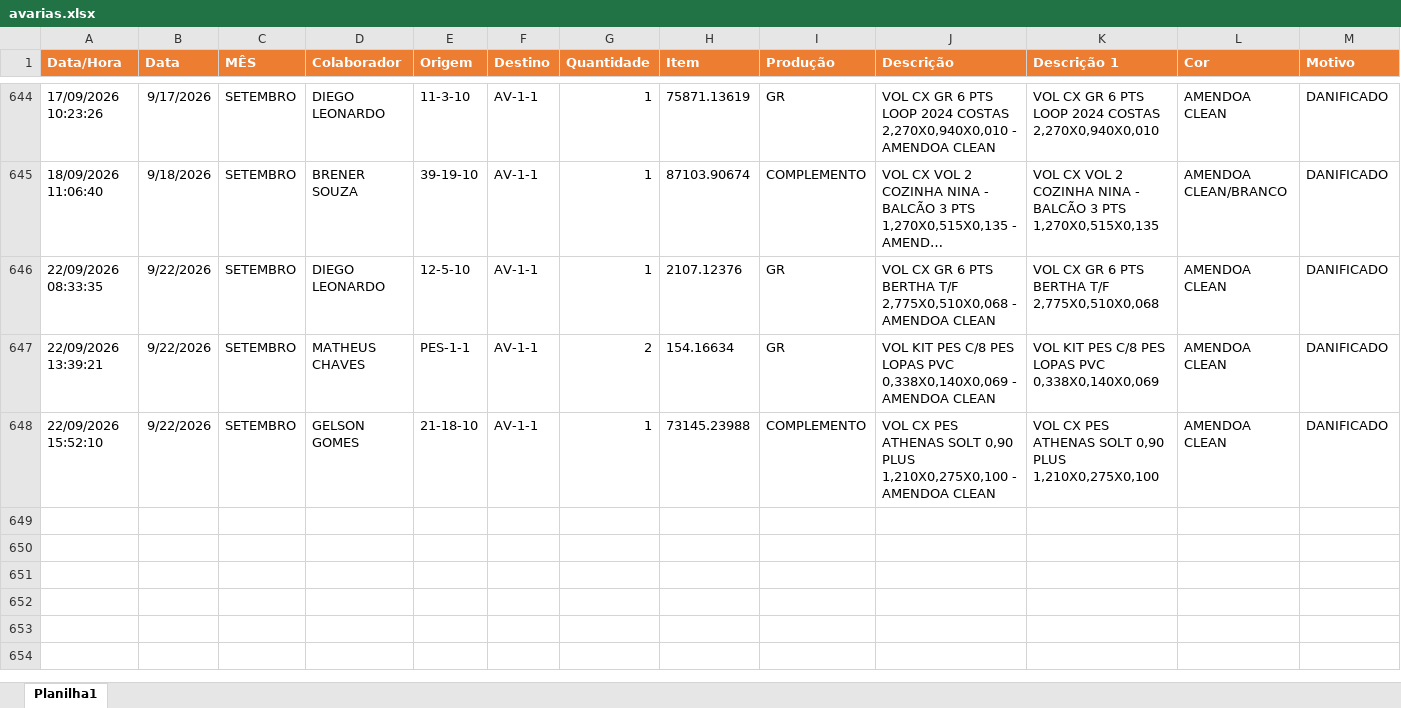
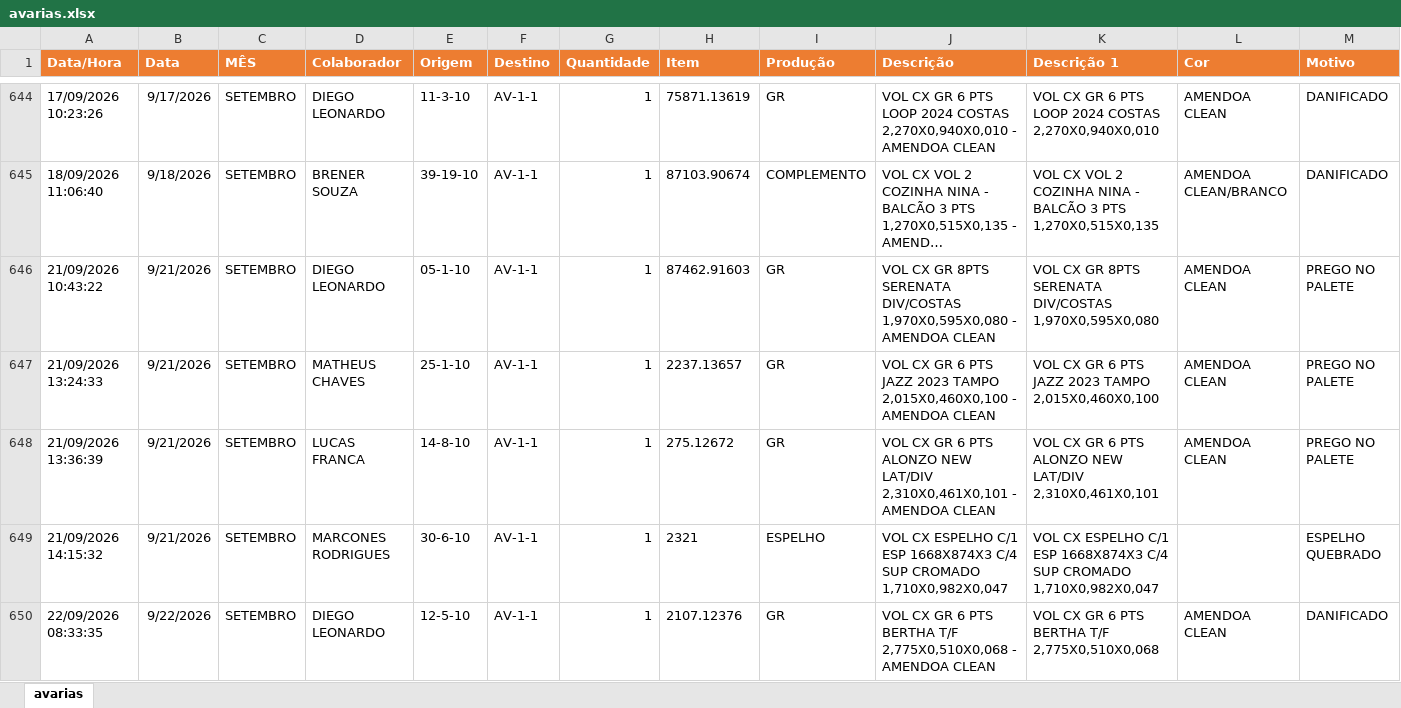
Before and after one commit to cdlopas867-ship-it/lopasdasboardv2, an Excel workbook: public/planilhas/avarias.xlsx, sheet avarias, drawn as a sheet; only a part is shown, gaps mark what is left out; the shorter side is filled out with more unchanged rows; long unchanged cells end in …; values as stored, in another font and other column widths than the file's, no borders; the diff covers the shown part only; the diff names each change by its address in the sheet, - before the commit and + after, or states it on an @@ line.

```diff
--- a/public/planilhas/avarias.xlsx (sheet avarias)
+++ b/public/planilhas/avarias.xlsx (sheet avarias)
-sheet tab: Planilha1
+sheet tab: avarias
+row 646: 21/09/2026 10:43:22 | 9/21/2026 | SETEMBRO | DIEGO LEONARDO | 05-1-10 | AV-1-1 | 1 | 87462.91603 | GR | VOL CX GR 8PTS SERENATA DIV/COSTAS 1,970X0,595X0,080 - AMENDOA CLEAN | VOL CX GR 8PTS SERENATA DIV/COSTAS 1,970X0,595X0,080 | AMENDOA CLEAN | PREGO NO PALETE
+row 647: 21/09/2026 13:24:33 | 9/21/2026 | SETEMBRO | MATHEUS CHAVES | 25-1-10 | AV-1-1 | 1 | 2237.13657 | GR | VOL CX GR 6 PTS JAZZ 2023 TAMPO 2,015X0,460X0,100 - AMENDOA CLEAN | VOL CX GR 6 PTS JAZZ 2023 TAMPO 2,015X0,460X0,100 | AMENDOA CLEAN | PREGO NO PALETE
+row 648: 21/09/2026 13:36:39 | 9/21/2026 | SETEMBRO | LUCAS FRANCA | 14-8-10 | AV-1-1 | 1 | 275.12672 | GR | VOL CX GR 6 PTS ALONZO NEW LAT/DIV 2,310X0,461X0,101 - AMENDOA CLEAN | VOL CX GR 6 PTS ALONZO NEW LAT/DIV 2,310X0,461X0,101 | AMENDOA CLEAN | PREGO NO PALETE
+row 649: 21/09/2026 14:15:32 | 9/21/2026 | SETEMBRO | MARCONES RODRIGUES | 30-6-10 | AV-1-1 | 1 | 2321 | ESPELHO | VOL CX ESPELHO C/1 ESP 1668X874X3 C/4 SUP CROMADO 1,710X0,982X0,047 | VOL CX ESPELHO C/1 ESP 1668X874X3 C/4 SUP CROMADO 1,710X0,982X0,047 |  | ESPELHO QUEBRADO
```
Also changed, not shown: 44 added rows elsewhere in this sheet, public/planilhas/carregado.xlsx, 1 other file.
